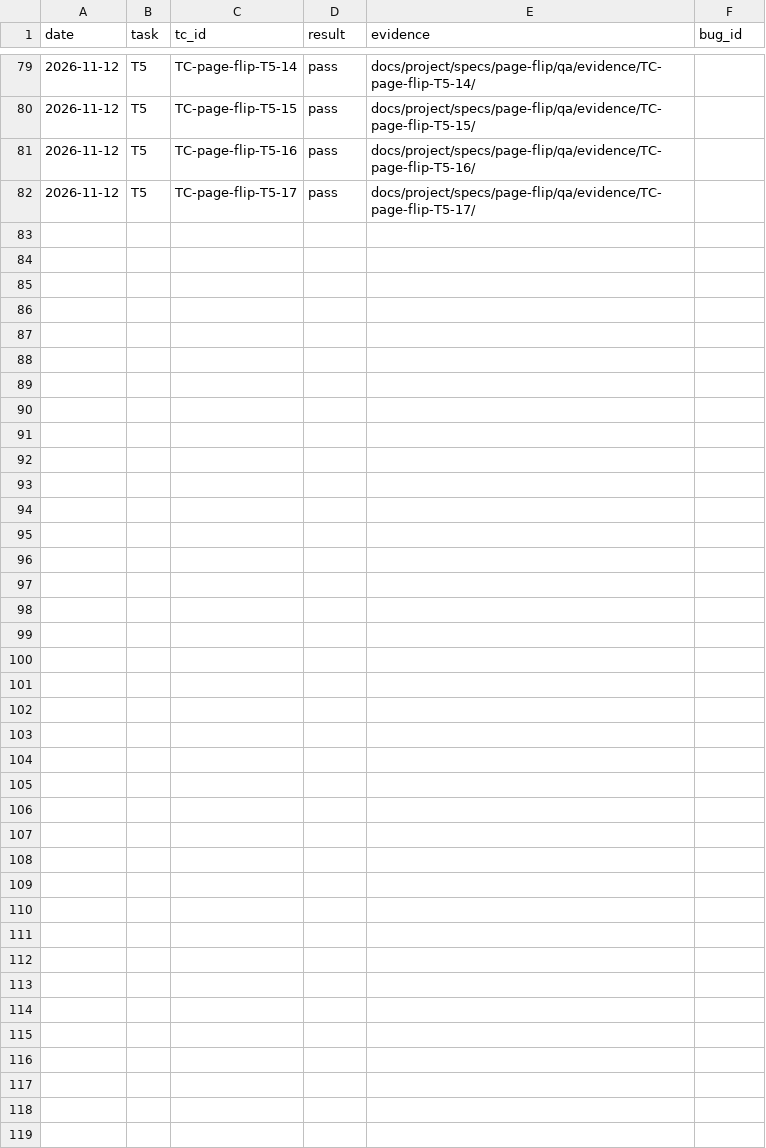
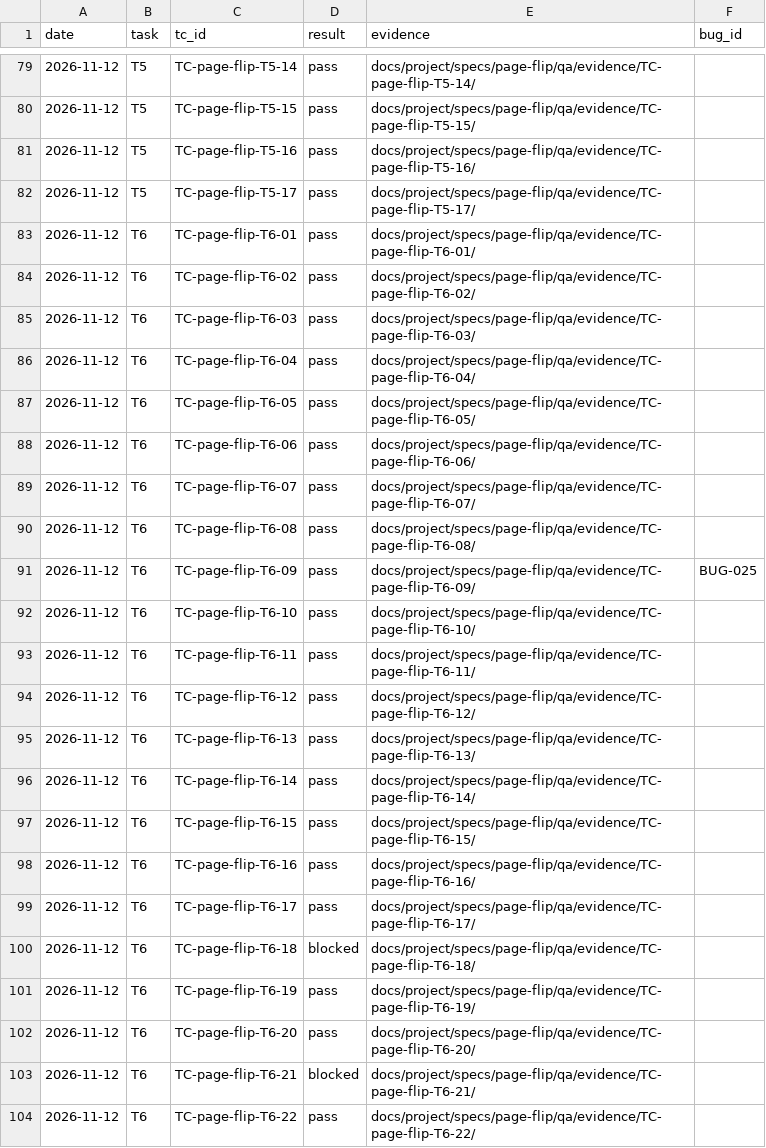
Before and after one commit to pham-cao/todo-list, a CSV file: docs/project/specs/page-flip/qa/test-execution-log.csv, drawn as a sheet; only a part is shown, gaps mark what is left out.

```diff
--- a/docs/project/specs/page-flip/qa/test-execution-log.csv
+++ b/docs/project/specs/page-flip/qa/test-execution-log.csv
@@ -82 +82,23 @@ date,task,tc_id,result,evidence,bug_id
 2026-11-12,T5,TC-page-flip-T5-17,pass,docs/project/specs/page-flip/qa/evidence/TC-page-flip-T5-17/,
+2026-11-12,T6,TC-page-flip-T6-01,pass,docs/project/specs/page-flip/qa/evidence/TC-page-flip-T6-01/,
+2026-11-12,T6,TC-page-flip-T6-02,pass,docs/project/specs/page-flip/qa/evidence/TC-page-flip-T6-02/,
+2026-11-12,T6,TC-page-flip-T6-03,pass,docs/project/specs/page-flip/qa/evidence/TC-page-flip-T6-03/,
+2026-11-12,T6,TC-page-flip-T6-04,pass,docs/project/specs/page-flip/qa/evidence/TC-page-flip-T6-04/,
+2026-11-12,T6,TC-page-flip-T6-05,pass,docs/project/specs/page-flip/qa/evidence/TC-page-flip-T6-05/,
+2026-11-12,T6,TC-page-flip-T6-06,pass,docs/project/specs/page-flip/qa/evidence/TC-page-flip-T6-06/,
+2026-11-12,T6,TC-page-flip-T6-07,pass,docs/project/specs/page-flip/qa/evidence/TC-page-flip-T6-07/,
+2026-11-12,T6,TC-page-flip-T6-08,pass,docs/project/specs/page-flip/qa/evidence/TC-page-flip-T6-08/,
+2026-11-12,T6,TC-page-flip-T6-09,pass,docs/project/specs/page-flip/qa/evidence/TC-page-flip-T6-09/,BUG-025
+2026-11-12,T6,TC-page-flip-T6-10,pass,docs/project/specs/page-flip/qa/evidence/TC-page-flip-T6-10/,
+2026-11-12,T6,TC-page-flip-T6-11,pass,docs/project/specs/page-flip/qa/evidence/TC-page-flip-T6-11/,
+2026-11-12,T6,TC-page-flip-T6-12,pass,docs/project/specs/page-flip/qa/evidence/TC-page-flip-T6-12/,
+2026-11-12,T6,TC-page-flip-T6-13,pass,docs/project/specs/page-flip/qa/evidence/TC-page-flip-T6-13/,
+2026-11-12,T6,TC-page-flip-T6-14,pass,docs/project/specs/page-flip/qa/evidence/TC-page-flip-T6-14/,
+2026-11-12,T6,TC-page-flip-T6-15,pass,docs/project/specs/page-flip/qa/evidence/TC-page-flip-T6-15/,
+2026-11-12,T6,TC-page-flip-T6-16,pass,docs/project/specs/page-flip/qa/evidence/TC-page-flip-T6-16/,
+2026-11-12,T6,TC-page-flip-T6-17,pass,docs/project/specs/page-flip/qa/evidence/TC-page-flip-T6-17/,
+2026-11-12,T6,TC-page-flip-T6-18,blocked,docs/project/specs/page-flip/qa/evidence/TC-page-flip-T6-18/,
+2026-11-12,T6,TC-page-flip-T6-19,pass,docs/project/specs/page-flip/qa/evidence/TC-page-flip-T6-19/,
+2026-11-12,T6,TC-page-flip-T6-20,pass,docs/project/specs/page-flip/qa/evidence/TC-page-flip-T6-20/,
+2026-11-12,T6,TC-page-flip-T6-21,blocked,docs/project/specs/page-flip/qa/evidence/TC-page-flip-T6-21/,
+2026-11-12,T6,TC-page-flip-T6-22,pass,docs/project/specs/page-flip/qa/evidence/TC-page-flip-T6-22/,
```
Also changed, not shown: docs/project/bugs/bug-log.csv, docs/project/specs/page-flip/qa/traceability-matrix.csv, 30 other files.
